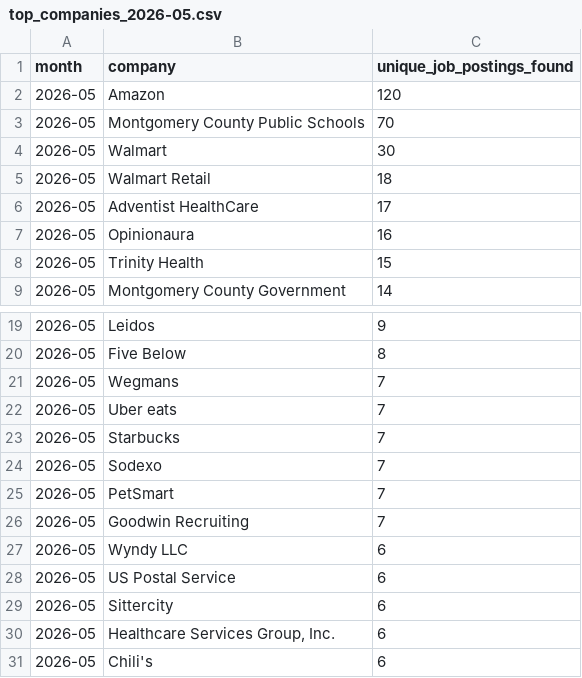
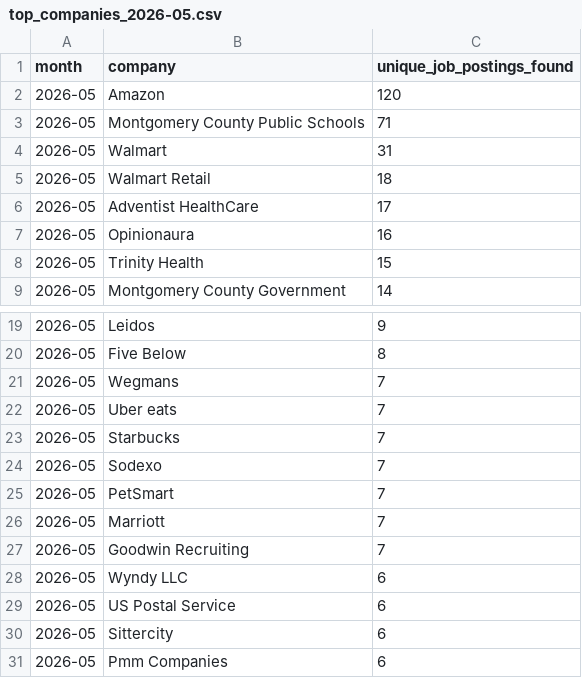
Before and after one commit to themeganerddddddd/MoCo-Hiring-Monitor, a CSV file: outputs/top_companies_2026-05.csv, drawn as a sheet; only a part is shown, gaps mark what is left out.

```diff
--- a/outputs/top_companies_2026-05.csv
+++ b/outputs/top_companies_2026-05.csv
@@ -2,4 +2,4 @@ month,company,unique_job_postings_found
 2026-05,Amazon,120
-2026-05,Montgomery County Public Schools,70
-2026-05,Walmart,30
+2026-05,Montgomery County Public Schools,71
+2026-05,Walmart,31
 2026-05,Walmart Retail,18
@@ -25,2 +25,3 @@ month,company,unique_job_postings_found
 2026-05,PetSmart,7
+2026-05,Marriott,7
 2026-05,Goodwin Recruiting,7
@@ -29,3 +30,2 @@ month,company,unique_job_postings_found
 2026-05,Sittercity,6
-2026-05,"Healthcare Services Group, Inc.",6
-2026-05,Chili's,6
+2026-05,Pmm Companies,6
```
Also changed, not shown: 11 other files.
